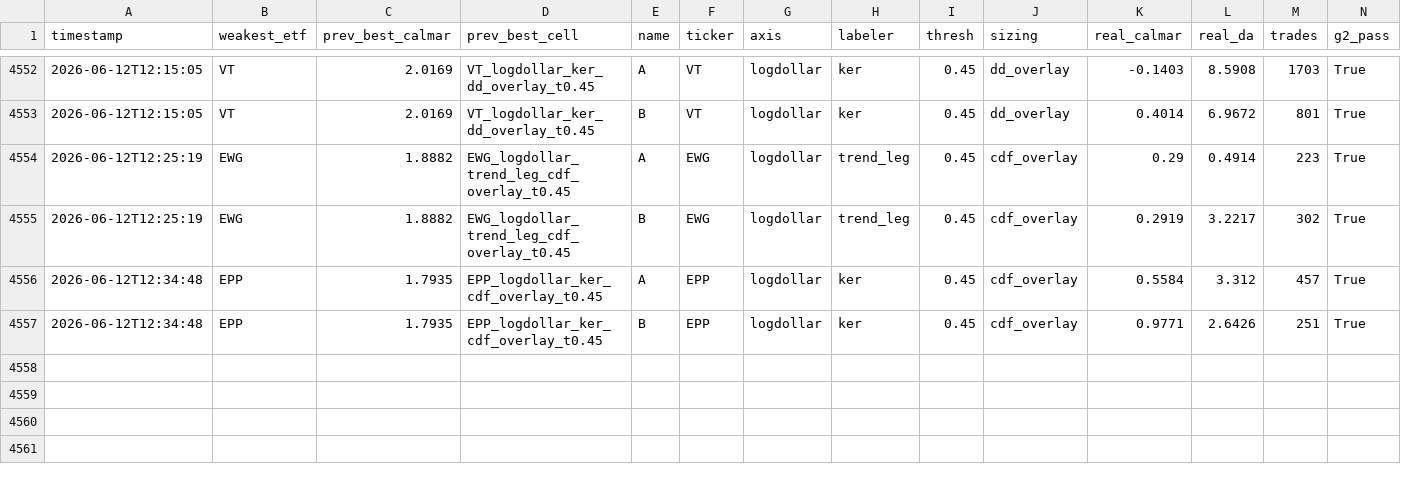
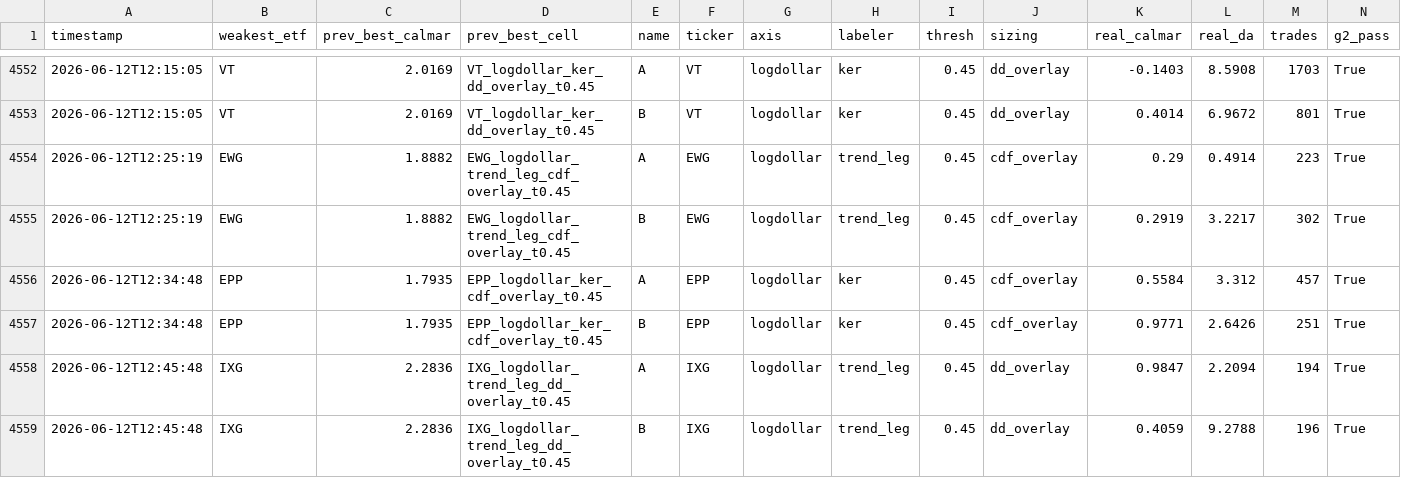
Before and after one commit to victor000000/quant-autoresearch, a CSV file: results/round_results.csv, drawn as a sheet; only a part is shown, gaps mark what is left out; rows hold the shown columns only; the diff names each change by its address in the sheet, - before the commit and + after, or states it on an @@ line.

```diff
--- a/results/round_results.csv
+++ b/results/round_results.csv
+row 4558: 2026-06-12T12:45:48 | IXG | 2.2836 | IXG_logdollar_trend_leg_dd_overlay_t0.45 | A | IXG | logdollar | trend_leg | 0.45 | dd_overlay | 0.9847 | 2.2094 | 194 | True
+row 4559: 2026-06-12T12:45:48 | IXG | 2.2836 | IXG_logdollar_trend_leg_dd_overlay_t0.45 | B | IXG | logdollar | trend_leg | 0.45 | dd_overlay | 0.4059 | 9.2788 | 196 | True
```
Also changed, not shown: 1 other file.
